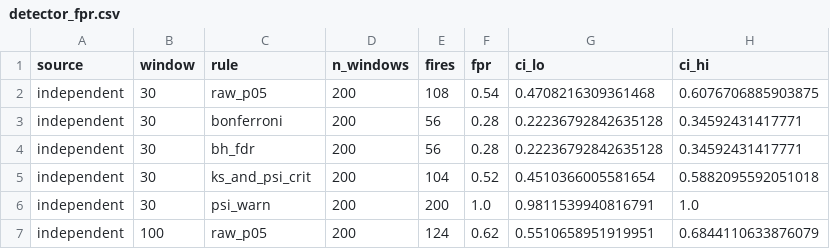
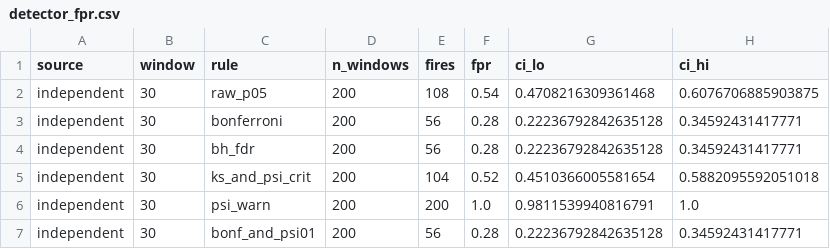
Before and after one commit to Kushagra651/SentinelML, a CSV file: experiments/results/detector_fpr.csv, drawn as a sheet; only a part is shown; the shorter side is filled out with more unchanged rows; the diff covers the shown part only.

```diff
--- a/experiments/results/detector_fpr.csv
+++ b/experiments/results/detector_fpr.csv
@@ -6 +6,2 @@ independent,30,ks_and_psi_crit,200,104,0.52,0.4510366005581654,0.588209559205101
 independent,30,psi_warn,200,200,1.0,0.9811539940816791,1.0
+independent,30,bonf_and_psi01,200,56,0.28,0.22236792842635128,0.34592431417771
```
Also changed, not shown: 15 added rows elsewhere in this file, experiments/results/detector_delay.csv, experiments/results/detector_detection.csv, 7 other files.
